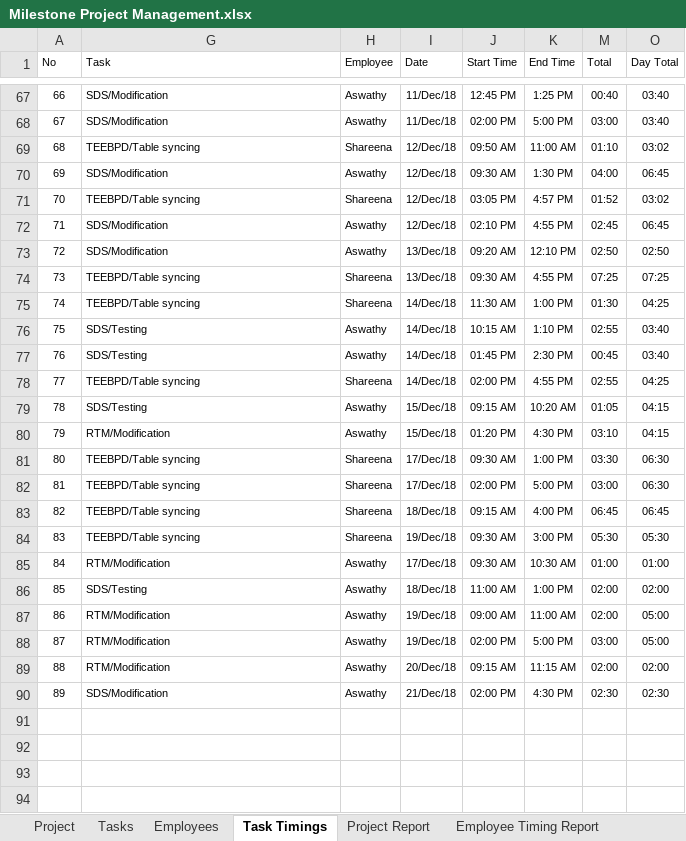
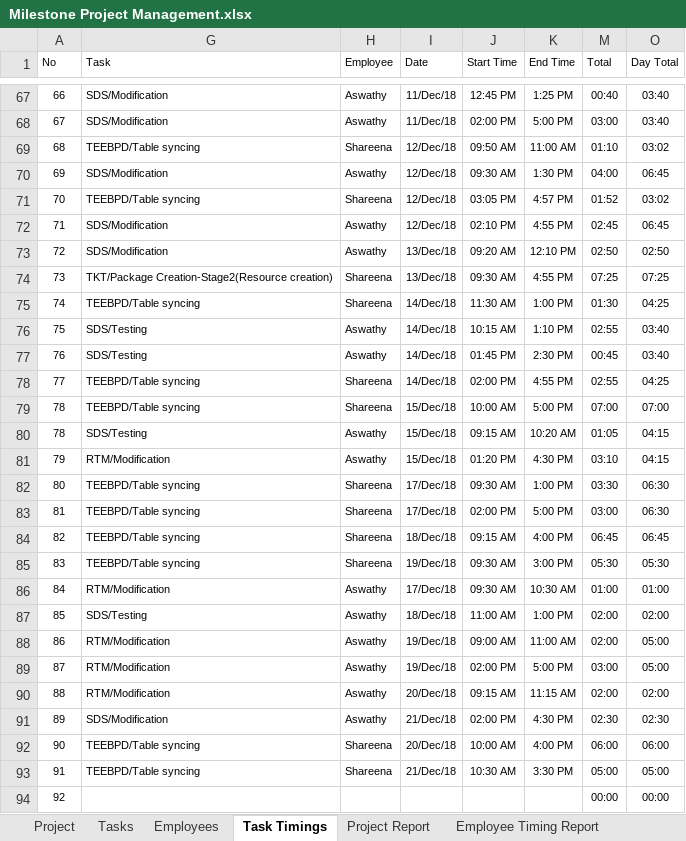
Before and after one commit to MilestoneInnovativeTechnologies/Project-Development, an Excel workbook: Milestone Project Management.xlsx, sheet Task Timings, drawn as a sheet; only a part is shown, gaps mark what is left out; values as stored, in another font and other column widths than the file's, no borders; table styles not drawn; the diff names each change by its address in the sheet, - before the commit and + after, or states it on an @@ line.

Commit message:
Updated

```diff
--- a/Milestone Project Management.xlsx (sheet Task Timings)
+++ b/Milestone Project Management.xlsx (sheet Task Timings)
-G74 (Task): TEEBPD/Table syncing
+G74 (Task): TKT/Package Creation-Stage2(Resource creation)
+row 79: 78 | TEEBPD/Table syncing | Shareena | 15/Dec/18 | 10:00 AM | 5:00 PM | 07:00 | 07:00
+row 92: 90 | TEEBPD/Table syncing | Shareena | 20/Dec/18 | 10:00 AM | 4:00 PM | 06:00 | 06:00
+row 93: 91 | TEEBPD/Table syncing | Shareena | 21/Dec/18 | 10:30 AM | 3:30 PM | 05:00 | 05:00
+row 94: 92 |  |  |  |  |  | 00:00 | 00:00
```
Also changed, not shown: sheet Employee Timing Report, sheet Project Report, formulas that keep their value, hidden cells, charts or pictures.
